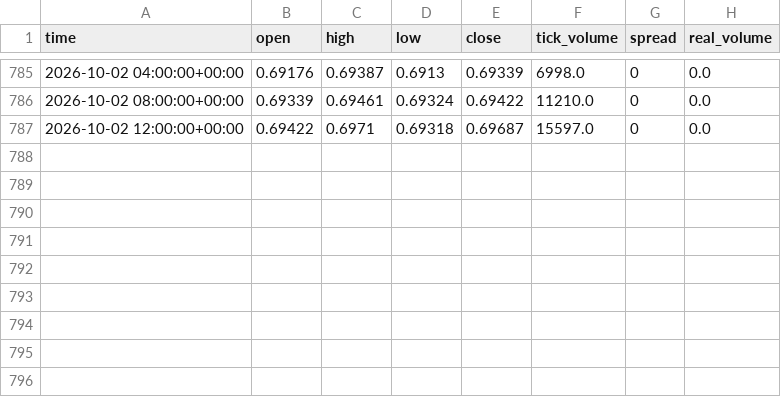
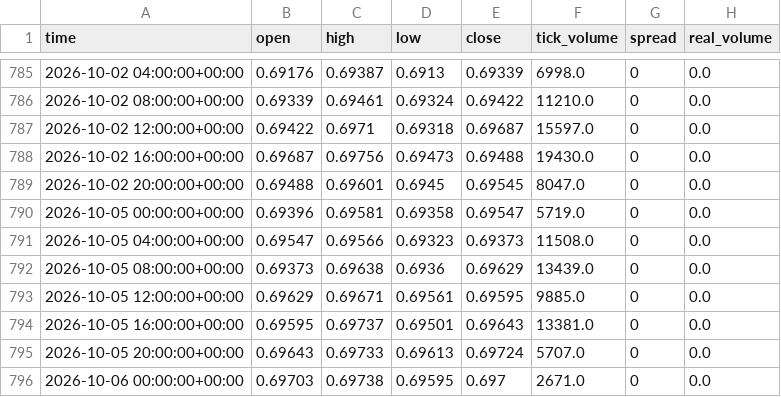
Before and after one commit to cmirlop/AgentTrading, a CSV file: data/market/AUDUSD/H4.csv, drawn as a sheet; only a part is shown, gaps mark what is left out.

```diff
--- a/data/market/AUDUSD/H4.csv
+++ b/data/market/AUDUSD/H4.csv
@@ -787 +787,10 @@ time,open,high,low,close,tick_volume,spread,real_volume
 2026-10-02 12:00:00+00:00,0.69422,0.6971,0.69318,0.69687,15597.0,0,0.0
+2026-10-02 16:00:00+00:00,0.69687,0.69756,0.69473,0.69488,19430.0,0,0.0
+2026-10-02 20:00:00+00:00,0.69488,0.69601,0.6945,0.69545,8047.0,0,0.0
+2026-10-05 00:00:00+00:00,0.69396,0.69581,0.69358,0.69547,5719.0,0,0.0
+2026-10-05 04:00:00+00:00,0.69547,0.69566,0.69323,0.69373,11508.0,0,0.0
+2026-10-05 08:00:00+00:00,0.69373,0.69638,0.6936,0.69629,13439.0,0,0.0
+2026-10-05 12:00:00+00:00,0.69629,0.69671,0.69561,0.69595,9885.0,0,0.0
+2026-10-05 16:00:00+00:00,0.69595,0.69737,0.69501,0.69643,13381.0,0,0.0
+2026-10-05 20:00:00+00:00,0.69643,0.69733,0.69613,0.69724,5707.0,0,0.0
+2026-10-06 00:00:00+00:00,0.69703,0.69738,0.69595,0.697,2671.0,0,0.0
```
Also changed, not shown: data/market/AUDUSD/H1.csv, data/market/EURUSD/H1.csv, 31 other files.
